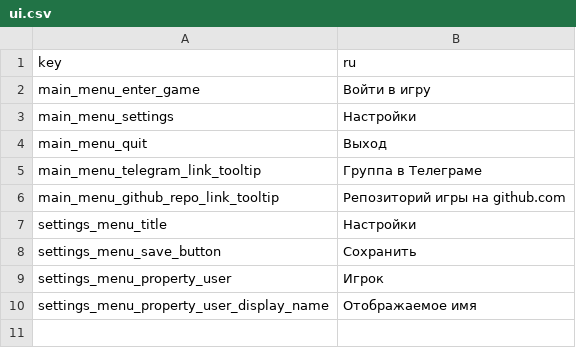
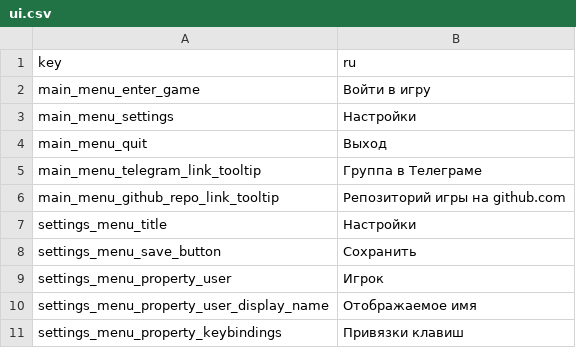
Before and after one commit to aled93/gigabah, a CSV file: i18n/ui.csv, drawn as a sheet.

Commit message:
Input bindings now editable in main menu

```diff
--- a/i18n/ui.csv
+++ b/i18n/ui.csv
@@ -10 +10,2 @@ settings_menu_property_user,Игрок
 settings_menu_property_user_display_name,Отображаемое имя
+settings_menu_property_keybindings,Привязки клавиш
```
Also changed, not shown: 13 other files.
